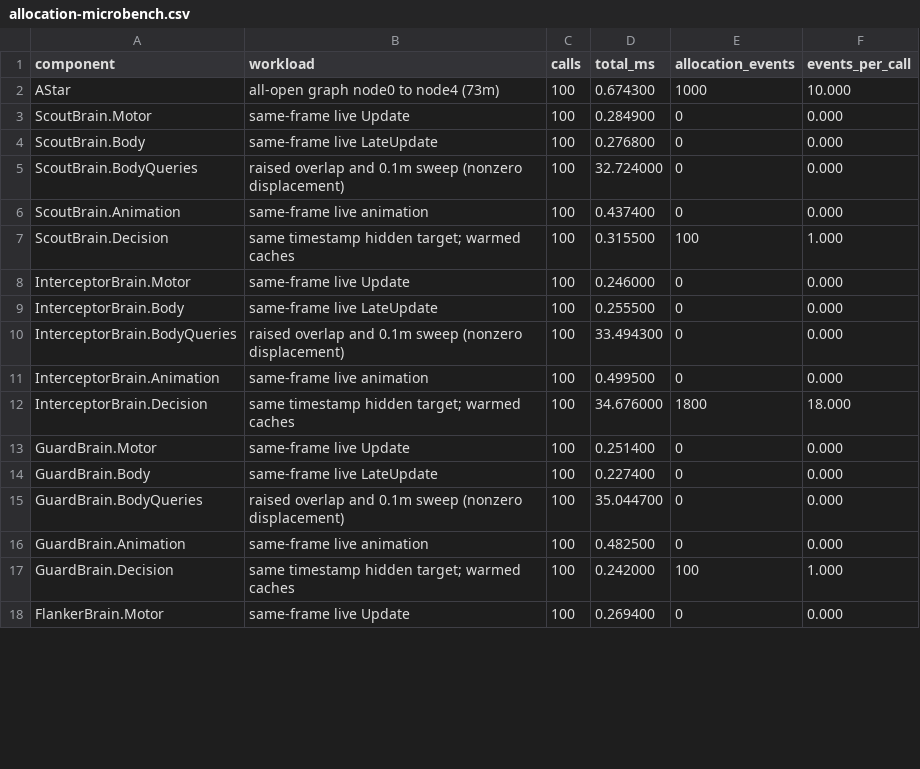
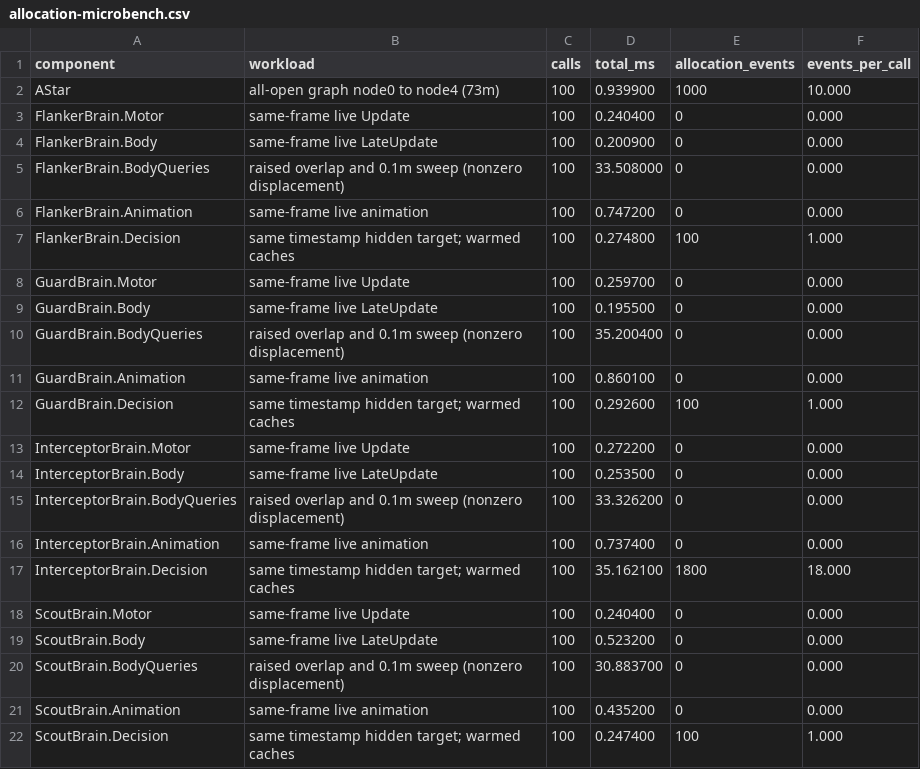
Before and after one commit to IT24103430/Shift-Four, a CSV file: docs/evidence/sensor-interceptor/after/allocation-microbench.csv, drawn as a sheet; only a part is shown; the diff covers the shown part only.

```diff
--- a/docs/evidence/sensor-interceptor/after/allocation-microbench.csv
+++ b/docs/evidence/sensor-interceptor/after/allocation-microbench.csv
@@ -1,18 +1,22 @@
 component,workload,calls,total_ms,allocation_events,events_per_call
-AStar,all-open graph node0 to node4 (73m),100,0.674300,1000,10.000
-ScoutBrain.Motor,same-frame live Update,100,0.284900,0,0.000
-ScoutBrain.Body,same-frame live LateUpdate,100,0.276800,0,0.000
-ScoutBrain.BodyQueries,raised overlap and 0.1m sweep (nonzero displacement),100,32.724000,0,0.000
-ScoutBrain.Animation,same-frame live animation,100,0.437400,0,0.000
-ScoutBrain.Decision,same timestamp hidden target; warmed caches,100,0.315500,100,1.000
-InterceptorBrain.Motor,same-frame live Update,100,0.246000,0,0.000
-InterceptorBrain.Body,same-frame live LateUpdate,100,0.255500,0,0.000
-InterceptorBrain.BodyQueries,raised overlap and 0.1m sweep (nonzero displacement),100,33.494300,0,0.000
-InterceptorBrain.Animation,same-frame live animation,100,0.499500,0,0.000
-InterceptorBrain.Decision,same timestamp hidden target; warmed caches,100,34.676000,1800,18.000
-GuardBrain.Motor,same-frame live Update,100,0.251400,0,0.000
-GuardBrain.Body,same-frame live LateUpdate,100,0.227400,0,0.000
-GuardBrain.BodyQueries,raised overlap and 0.1m sweep (nonzero displacement),100,35.044700,0,0.000
-GuardBrain.Animation,same-frame live animation,100,0.482500,0,0.000
-GuardBrain.Decision,same timestamp hidden target; warmed caches,100,0.242000,100,1.000
-FlankerBrain.Motor,same-frame live Update,100,0.269400,0,0.000
+AStar,all-open graph node0 to node4 (73m),100,0.939900,1000,10.000
+FlankerBrain.Motor,same-frame live Update,100,0.240400,0,0.000
+FlankerBrain.Body,same-frame live LateUpdate,100,0.200900,0,0.000
+FlankerBrain.BodyQueries,raised overlap and 0.1m sweep (nonzero displacement),100,33.508000,0,0.000
+FlankerBrain.Animation,same-frame live animation,100,0.747200,0,0.000
+FlankerBrain.Decision,same timestamp hidden target; warmed caches,100,0.274800,100,1.000
+GuardBrain.Motor,same-frame live Update,100,0.259700,0,0.000
+GuardBrain.Body,same-frame live LateUpdate,100,0.195500,0,0.000
+GuardBrain.BodyQueries,raised overlap and 0.1m sweep (nonzero displacement),100,35.200400,0,0.000
+GuardBrain.Animation,same-frame live animation,100,0.860100,0,0.000
+GuardBrain.Decision,same timestamp hidden target; warmed caches,100,0.292600,100,1.000
+InterceptorBrain.Motor,same-frame live Update,100,0.272200,0,0.000
+InterceptorBrain.Body,same-frame live LateUpdate,100,0.253500,0,0.000
+InterceptorBrain.BodyQueries,raised overlap and 0.1m sweep (nonzero displacement),100,33.326200,0,0.000
+InterceptorBrain.Animation,same-frame live animation,100,0.737400,0,0.000
+InterceptorBrain.Decision,same timestamp hidden target; warmed caches,100,35.162100,1800,18.000
+ScoutBrain.Motor,same-frame live Update,100,0.240400,0,0.000
+ScoutBrain.Body,same-frame live LateUpdate,100,0.523200,0,0.000
+ScoutBrain.BodyQueries,raised overlap and 0.1m sweep (nonzero displacement),100,30.883700,0,0.000
+ScoutBrain.Animation,same-frame live animation,100,0.435200,0,0.000
+ScoutBrain.Decision,same timestamp hidden target; warmed caches,100,0.247400,100,1.000
```
Also changed, not shown: 4 removed rows elsewhere in this file, docs/evidence/sensor-interceptor/after/actual-motion-states.csv, docs/evidence/sensor-interceptor/after/profile-frames.csv, 30 other files.
